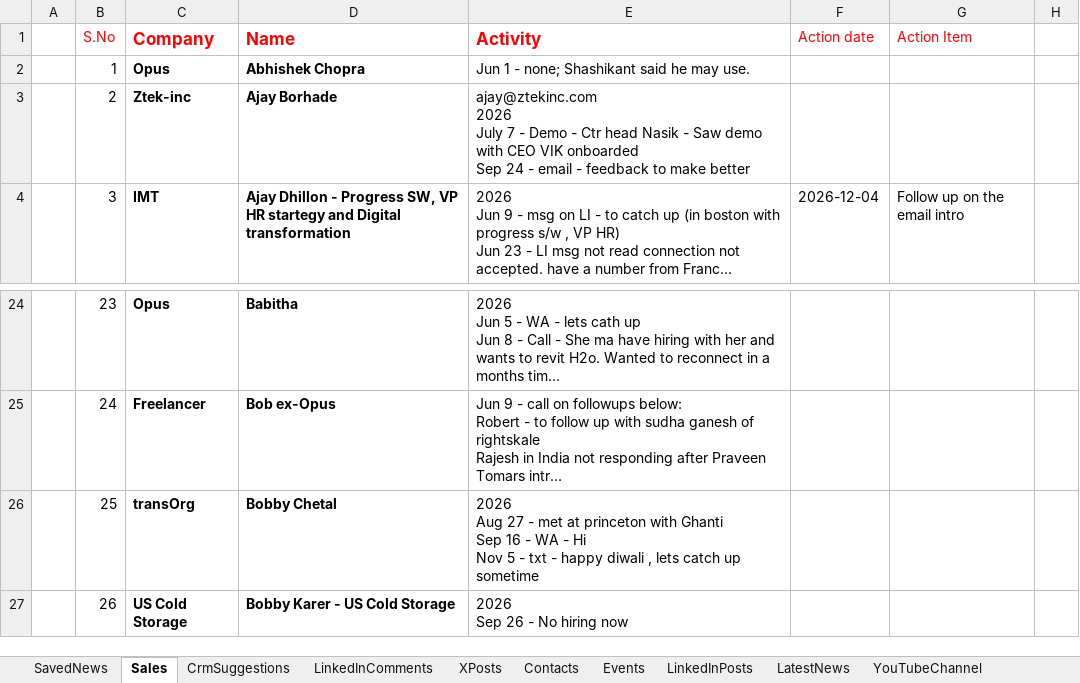
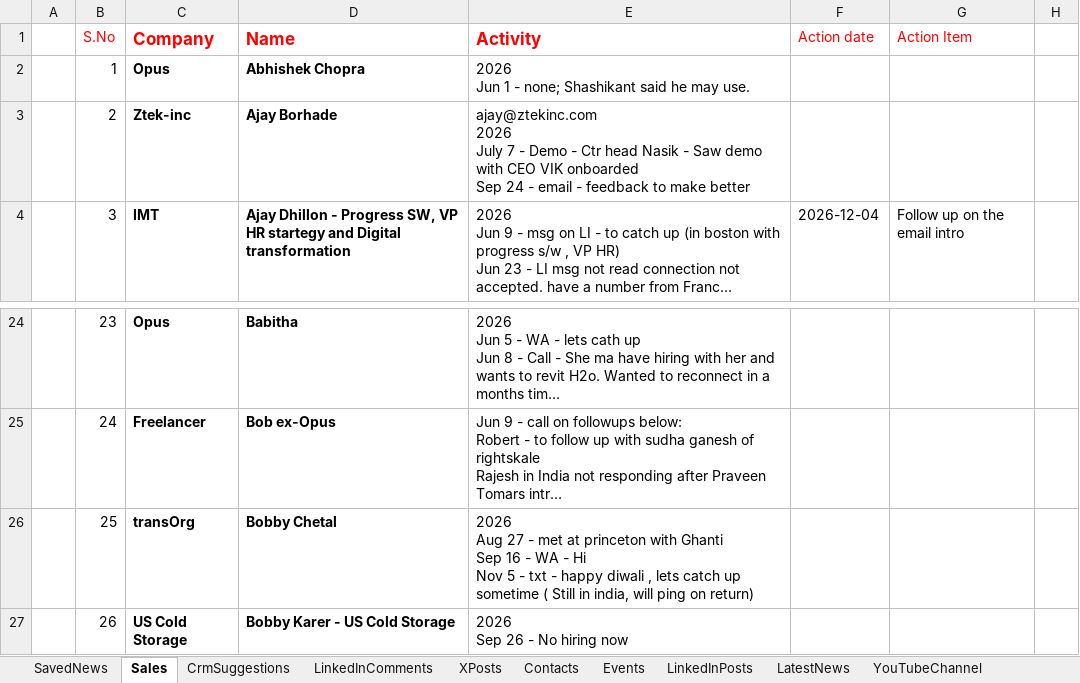
Before and after one commit to arbrainbolt-sudo/contact-agent, an Excel workbook: results_backup.xlsx, sheet Sales, drawn as a sheet; only a part is shown, gaps mark what is left out; long unchanged cells end in …; values as stored, in another font and other column widths than the file's, no borders; ↵ is a line break in a cell; the diff covers the shown part only; the diff names each change by its address in the sheet, - before the commit and + after, or states it on an @@ line.

```diff
--- a/results_backup.xlsx (sheet Sales)
+++ b/results_backup.xlsx (sheet Sales)
-E2 (Activity): Jun 1 - none; Shashikant said he may use.
+E2 (Activity): 2026 ↵ Jun 1 - none; Shashikant said he may use.
-E26 (Activity): …up sometime
+E26 (Activity): …up sometime ( Still in india, will ping on return)
```
Also changed, not shown: 15 edited cells elsewhere in this sheet, results.xlsx, 2 other files.
